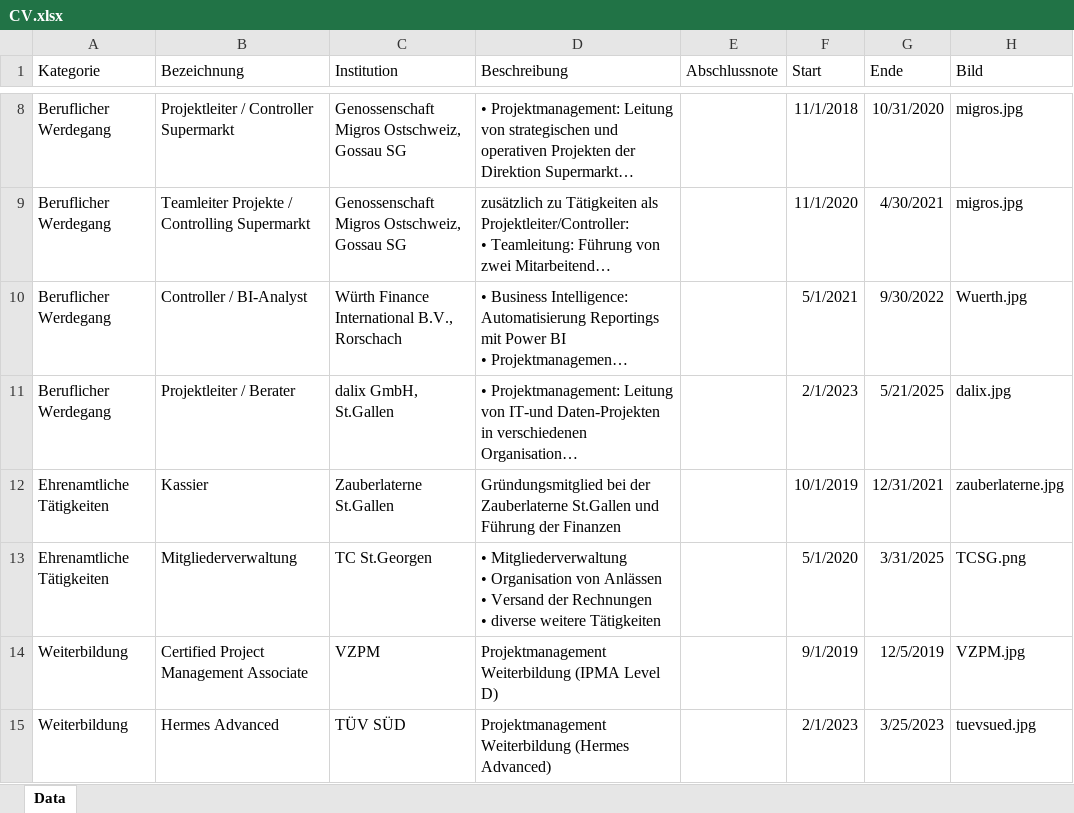
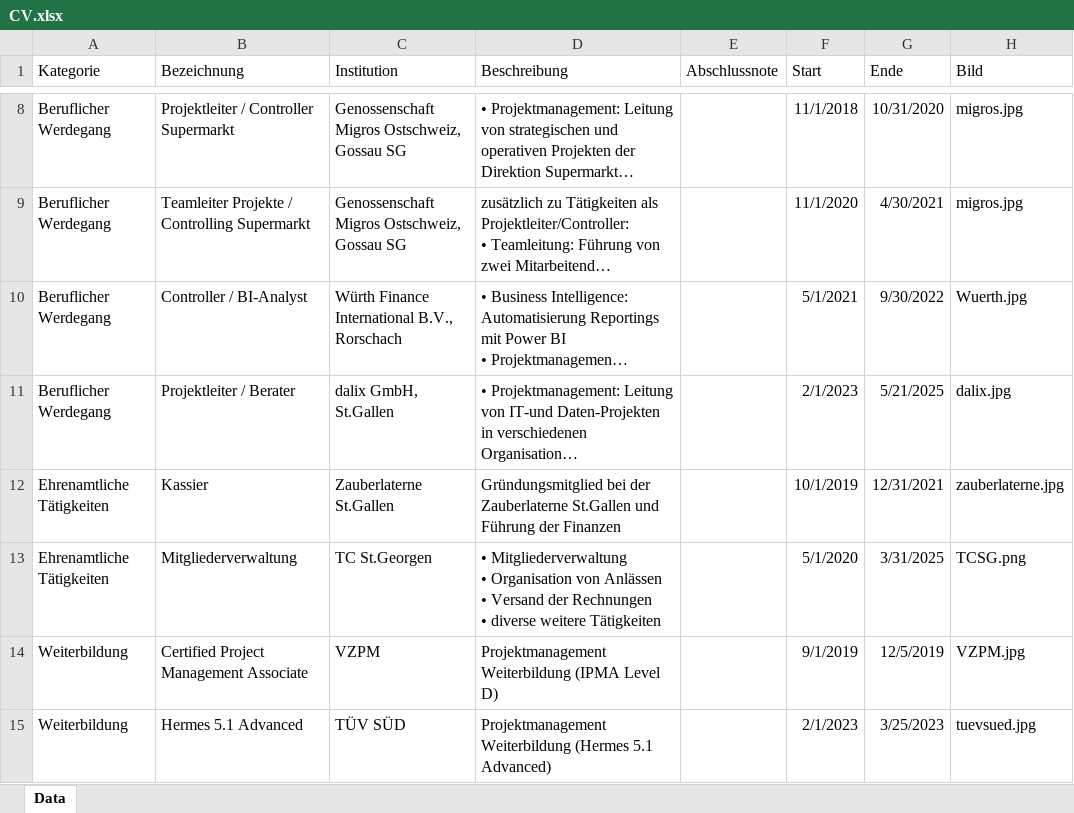
Before and after one commit to silvioobi/streamlit-cv, an Excel workbook: CV.xlsx, sheet Data, drawn as a sheet; only a part is shown, gaps mark what is left out; long unchanged cells end in …; values as stored, in another font and other column widths than the file's, no borders; the diff names each change by its address in the sheet, - before the commit and + after, or states it on an @@ line.

Commit message:
Add files via upload

```diff
--- a/CV.xlsx (sheet Data)
+++ b/CV.xlsx (sheet Data)
-B15 (Bezeichnung): Hermes Advanced
+B15 (Bezeichnung): Hermes 5.1 Advanced
-D15 (Beschreibung): …Weiterbildung (Hermes Advanced)
+D15 (Beschreibung): …Weiterbildung (Hermes 5.1 Advanced)
```
